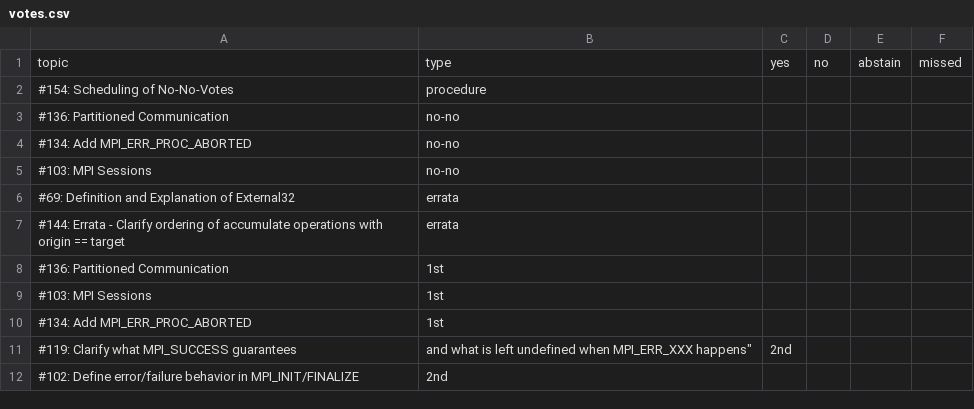
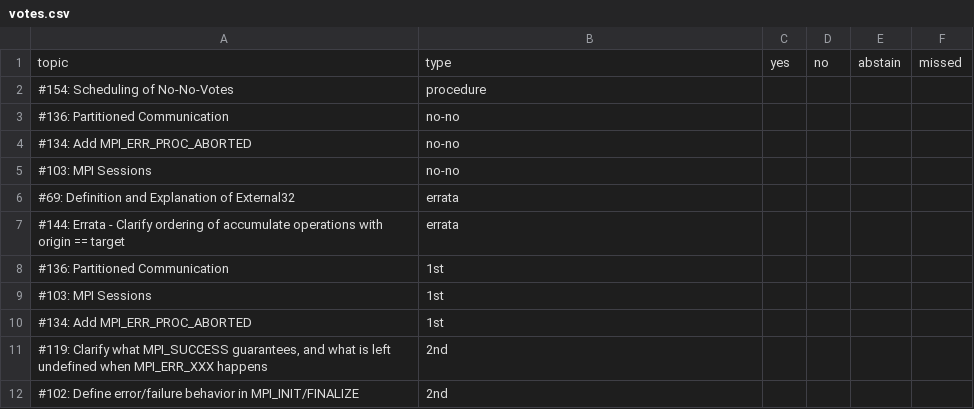
Before and after one commit to mpi-forum/mpi-forum.github.io, a CSV file: _data/meetings/2019/09/votes.csv, drawn as a sheet; removed rows and columns are numbered as before the commit, all else as after; the diff names each change by its address in the sheet, - before the commit and + after, or states it on an @@ line.

Commit message:
Fix typo in 2019-09 votes file

```diff
--- a/_data/meetings/2019/09/votes.csv
+++ b/_data/meetings/2019/09/votes.csv
-row 11: #119: Clarify what MPI_SUCCESS guarantees | and what is left undefined when MPI_ERR_XXX happens" | 2nd
+row 11: #119: Clarify what MPI_SUCCESS guarantees, and what is left undefined when MPI_ERR_XXX happens | 2nd
```
